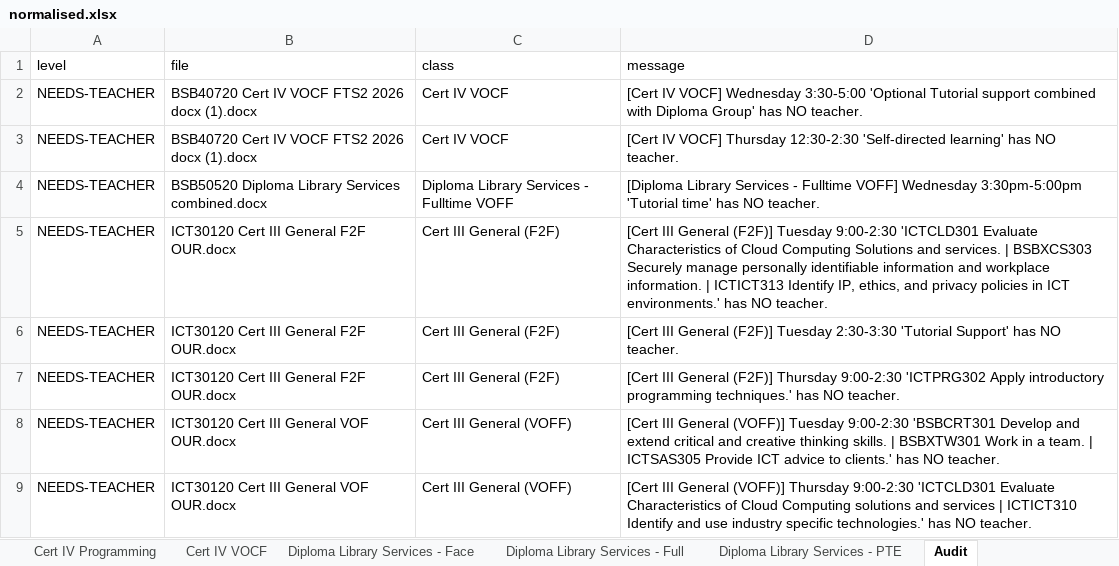
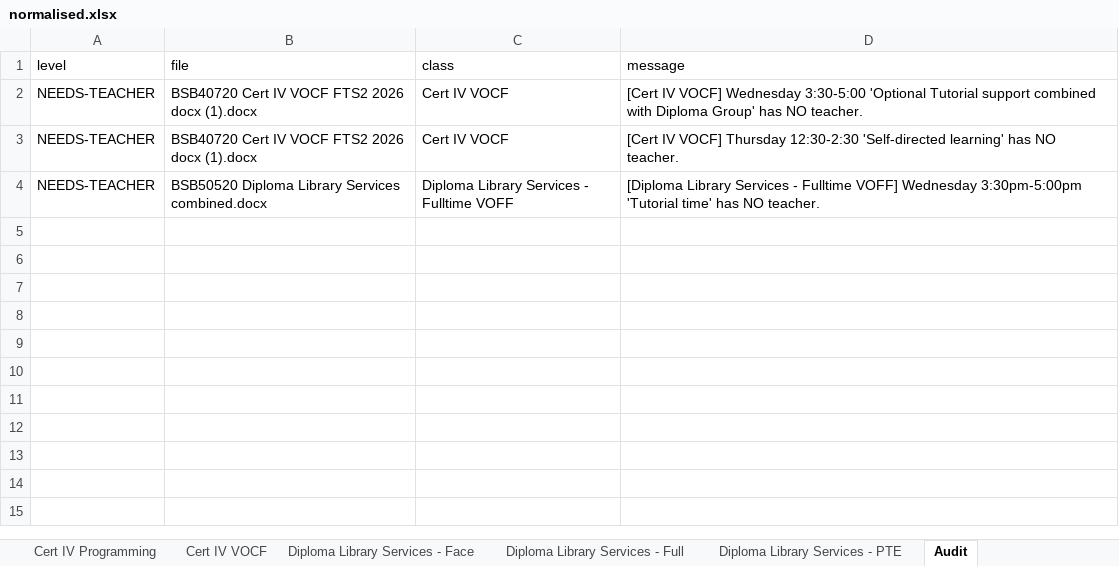
Before and after one commit to Jagustin1929/timetable, an Excel workbook: output/normalised.xlsx, sheet Audit, drawn as a sheet; values as stored, in another font and other column widths than the file's, no borders; the diff names each change by its address in the sheet, - before the commit and + after, or states it on an @@ line.

```diff
--- a/output/normalised.xlsx (sheet Audit)
+++ b/output/normalised.xlsx (sheet Audit)
-row 5: NEEDS-TEACHER | ICT30120 Cert III General F2F OUR.docx | Cert III General (F2F) | [Cert III General (F2F)] Tuesday 9:00-2:30 'ICTCLD301 Evaluate Characteristics of Cloud Computing Solutions and services. | BSBXCS303 Securely manage personally identifiable information and workplace information. | ICTICT313 Identify IP, ethics, and privacy policies in ICT environments.' has NO teacher.
-row 6: NEEDS-TEACHER | ICT30120 Cert III General F2F OUR.docx | Cert III General (F2F) | [Cert III General (F2F)] Tuesday 2:30-3:30 'Tutorial Support' has NO teacher.
-row 7: NEEDS-TEACHER | ICT30120 Cert III General F2F OUR.docx | Cert III General (F2F) | [Cert III General (F2F)] Thursday 9:00-2:30 'ICTPRG302 Apply introductory programming techniques.' has NO teacher.
-row 8: NEEDS-TEACHER | ICT30120 Cert III General VOF OUR.docx | Cert III General (VOFF) | [Cert III General (VOFF)] Tuesday 9:00-2:30 'BSBCRT301 Develop and extend critical and creative thinking skills. | BSBXTW301 Work in a team. | ICTSAS305 Provide ICT advice to clients.' has NO teacher.
-row 9: NEEDS-TEACHER | ICT30120 Cert III General VOF OUR.docx | Cert III General (VOFF) | [Cert III General (VOFF)] Thursday 9:00-2:30 'ICTCLD301 Evaluate Characteristics of Cloud Computing solutions and services | ICTICT310 Identify and use industry specific technologies.' has NO teacher.
```
Also changed, not shown: sheet Master, sheet Cert III General (VOFF), sheet Cert III General (F2F), output/teacher_timetables_S2_2026.xlsx, 7 other files.
